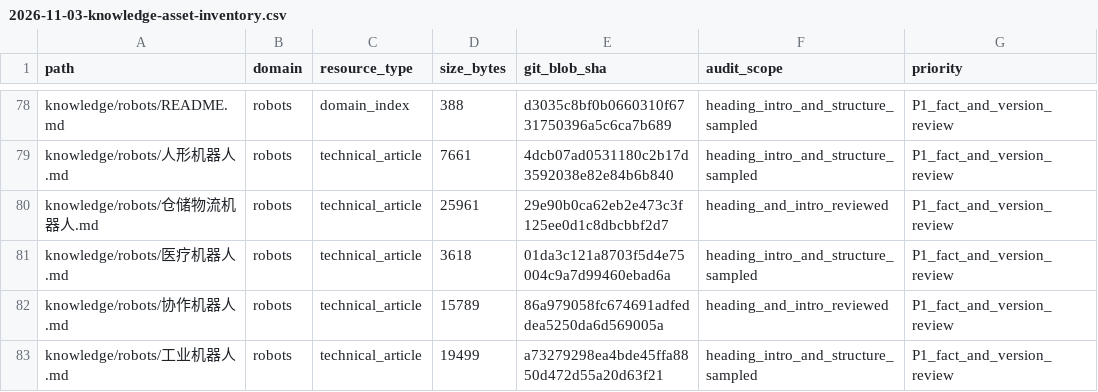
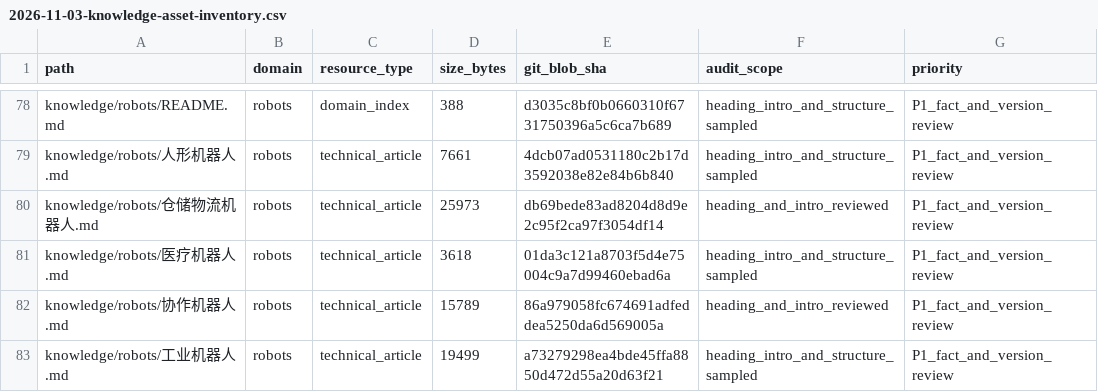
Before and after one commit to rexyll/robot_knowledgebasement, a CSV file: docs/audits/2026-11-03-knowledge-asset-inventory.csv, drawn as a sheet; only a part is shown, gaps mark what is left out; the diff names each change by its address in the sheet, - before the commit and + after, or states it on an @@ line.

Commit message:
Resync warehouse logistics asset SHA and byte size after final wording cleanup

```diff
--- a/docs/audits/2026-11-03-knowledge-asset-inventory.csv
+++ b/docs/audits/2026-11-03-knowledge-asset-inventory.csv
-D80 (size_bytes): 25961
+D80 (size_bytes): 25973
-E80 (git_blob_sha): 29e90b0ca62eb2e473c3f125ee0d1c8dbcbbf2d7
+E80 (git_blob_sha): db69bede83ad8204d8d9e2c95f2ca97f3054df14
```
